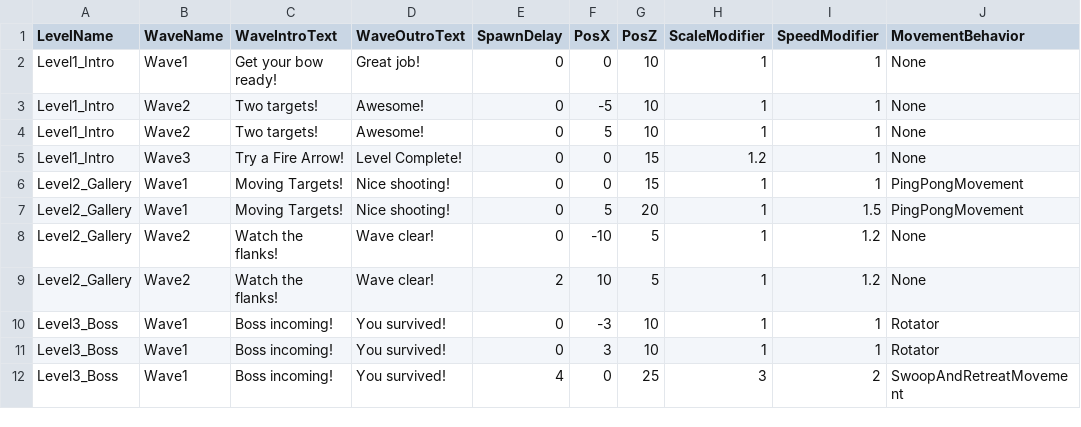
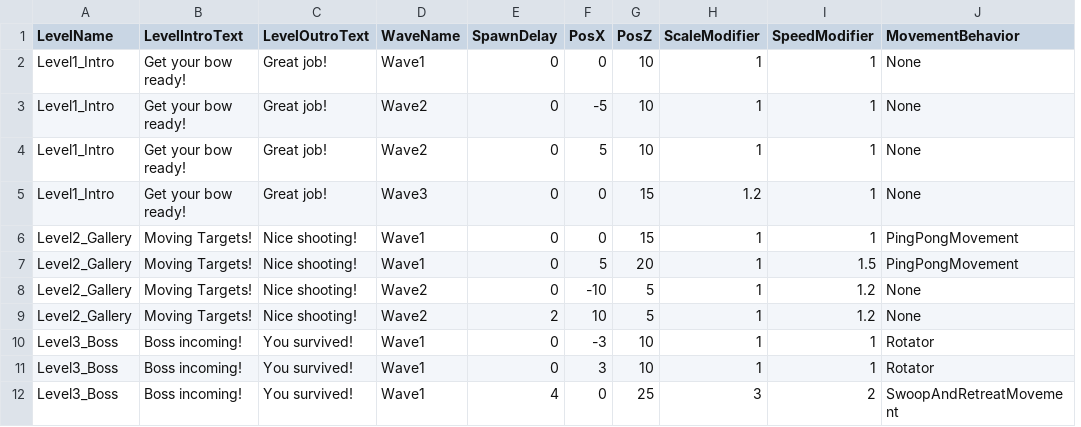
Before and after one commit to NatalieC001/ObiRopeTest, a CSV file: gameLoopSandBox/LevelDesign_Template.csv, drawn as a sheet; only a part is shown; removed rows and columns are numbered as before the commit, all else as after; the diff names each change by its address in the sheet, - before the commit and + after, or states it on an @@ line.

```diff
--- a/gameLoopSandBox/LevelDesign_Template.csv
+++ b/gameLoopSandBox/LevelDesign_Template.csv
+column B (LevelIntroText), rows 2-12: Get your bow ready! | Get your bow ready! | Get your bow ready! | Get your bow ready! | Moving Targets! | Moving Targets! | Moving Targets! | Moving Targets! | Boss incoming! | Boss incoming! | Boss incoming!
+column C (LevelOutroText), rows 2-12: Great job! | Great job! | Great job! | Great job! | Nice shooting! | Nice shooting! | Nice shooting! | Nice shooting! | You survived! | You survived! | You survived!
-column C (WaveIntroText), rows 2-12: Get your bow ready! | Two targets! | Two targets! | Try a Fire Arrow! | Moving Targets! | Moving Targets! | Watch the flanks! | Watch the flanks! | Boss incoming! | Boss incoming! | Boss incoming!
-column D (WaveOutroText), rows 2-12: Great job! | Awesome! | Awesome! | Level Complete! | Nice shooting! | Nice shooting! | Wave clear! | Wave clear! | You survived! | You survived! | You survived!
```
Also changed, not shown: 4 other files.
